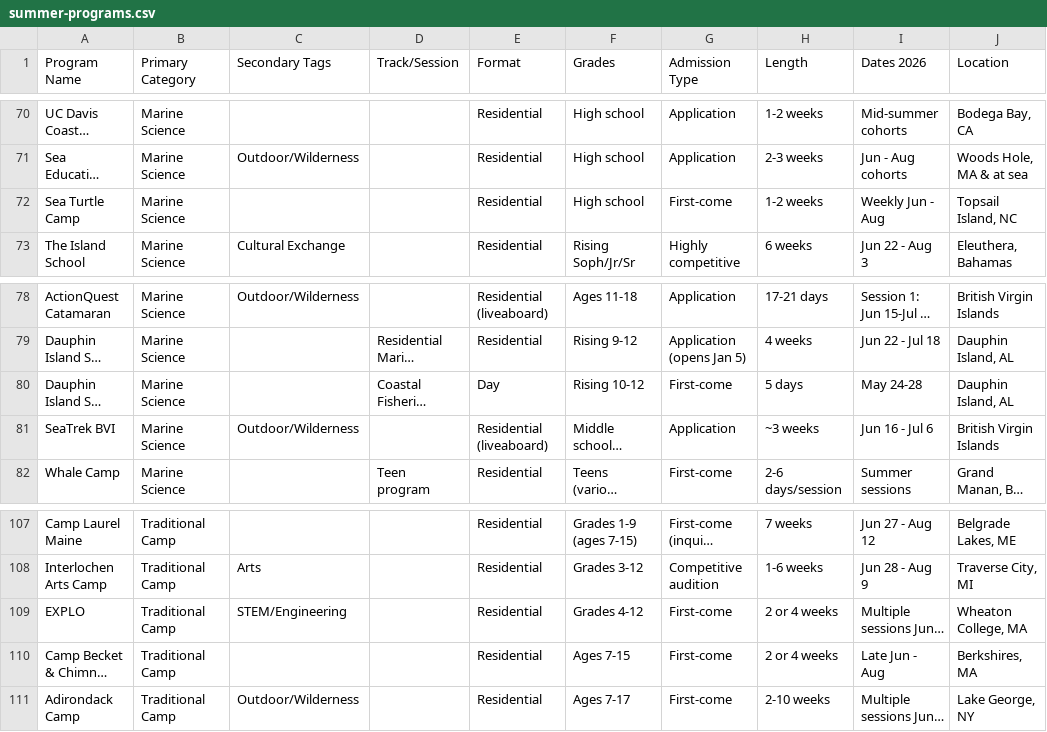
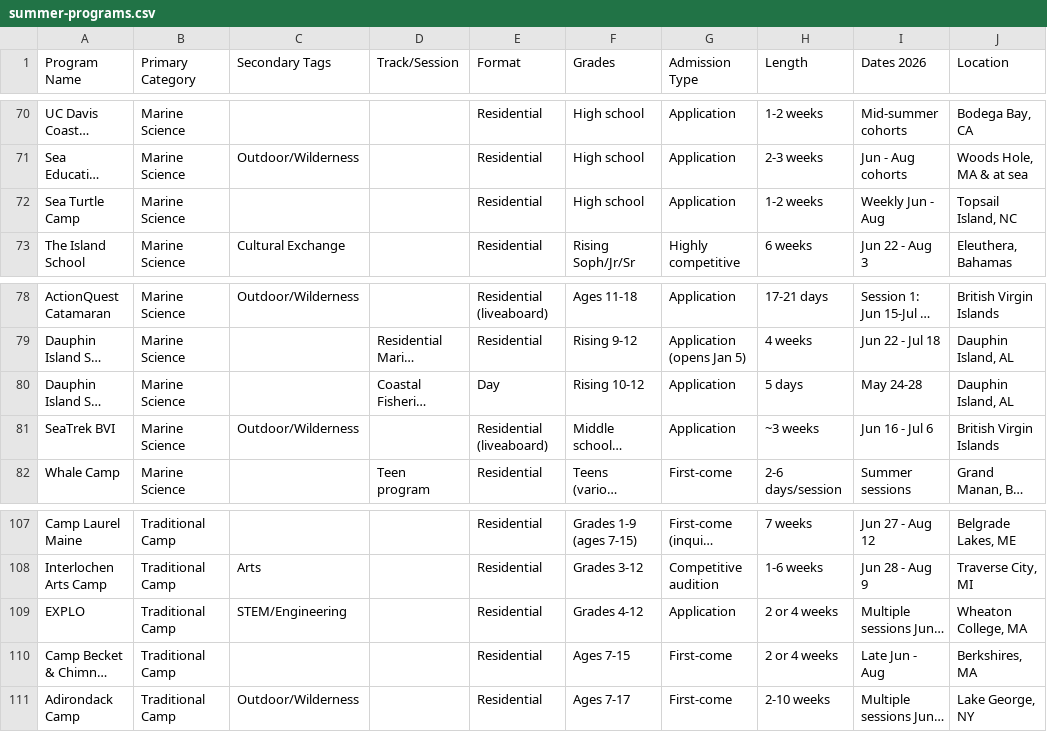
Before and after one commit to isteinerCA/groundwork, a CSV file: data/source/summer-programs.csv, drawn as a sheet; only a part is shown, gaps mark what is left out; long unchanged cells end in …; the diff names each change by its address in the sheet, - before the commit and + after, or states it on an @@ line.

```diff
--- a/data/source/summer-programs.csv
+++ b/data/source/summer-programs.csv
-G72 (Admission Type): First-come
+G72 (Admission Type): Application
-G80 (Admission Type): First-come
+G80 (Admission Type): Application
-G109 (Admission Type): First-come
+G109 (Admission Type): Application
```
Also changed, not shown: 2 other files.
